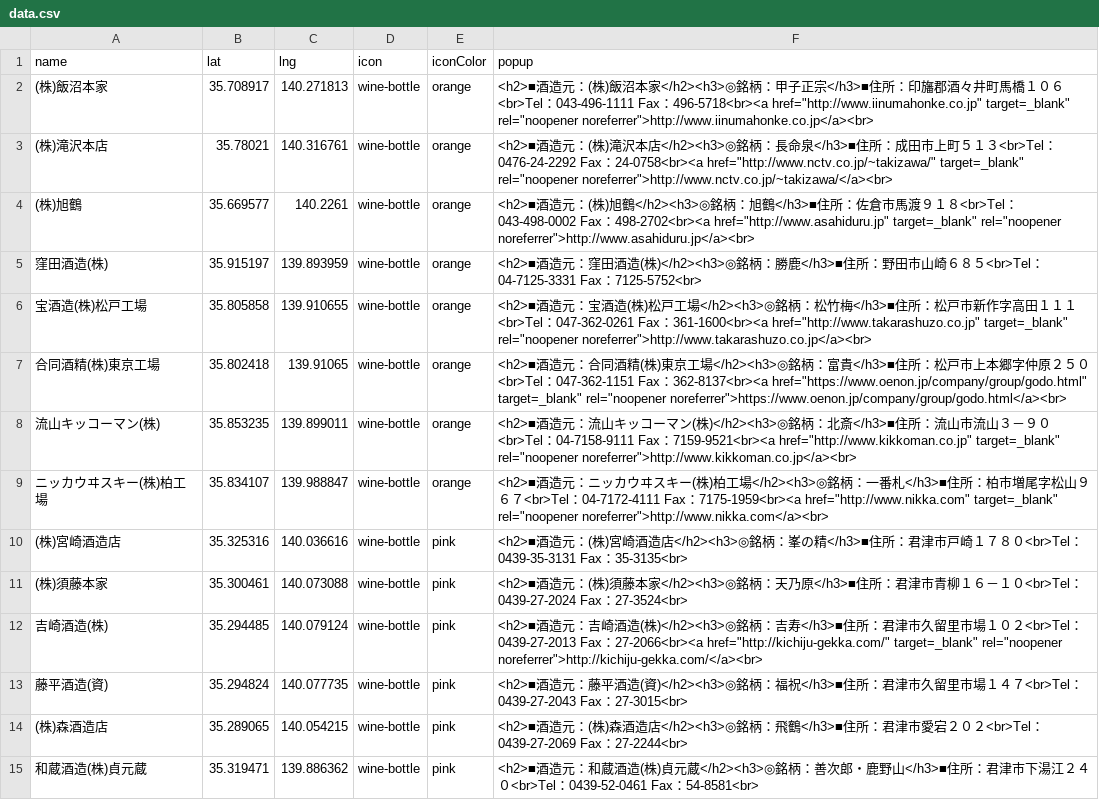
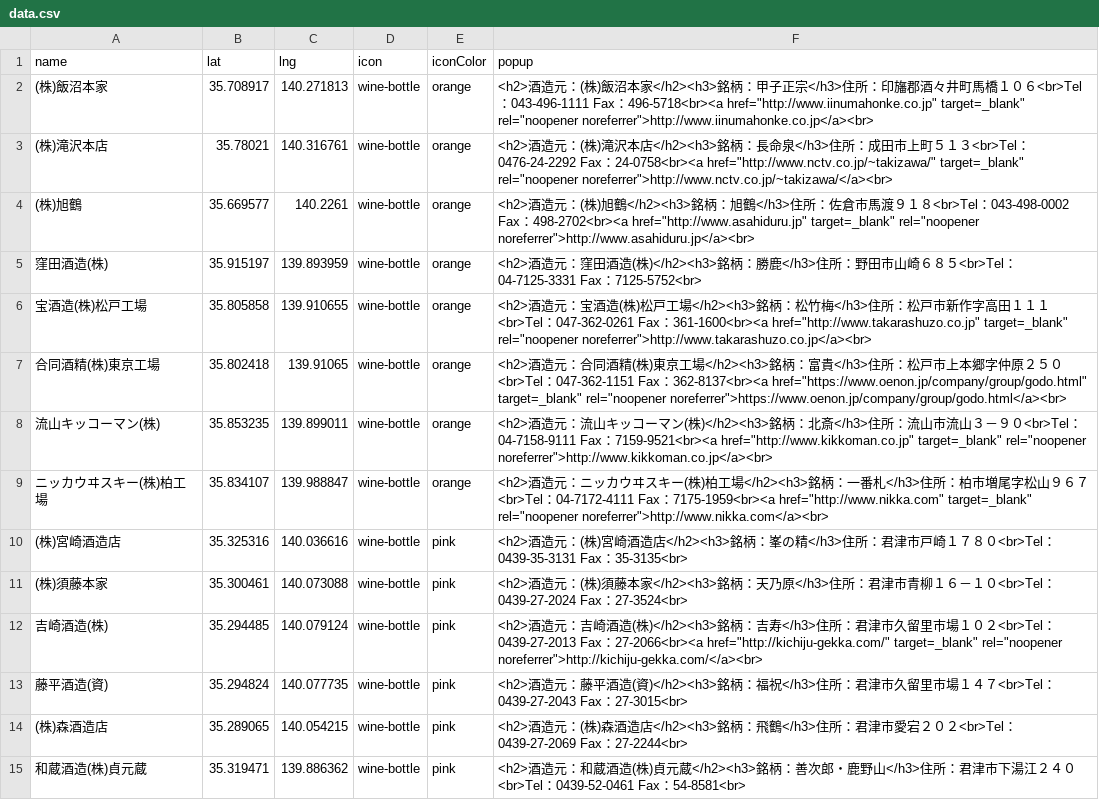
Before and after one commit to CtechMatsudo/sakeinchiba, a CSV file: docs/common/data/data.csv, drawn as a sheet; only a part is shown; the diff covers the shown part only.

Commit message:
Header Change
Header Change

```diff
--- a/docs/common/data/data.csv
+++ b/docs/common/data/data.csv
@@ -1,15 +1,15 @@
 name,lat,lng,icon,iconColor,popup,
-(株)飯沼本家,35.708917,140.271813,wine-bottle,orange,<h2>■酒造元：(株)飯沼本家</h2><h3>◎銘柄：甲子正宗</h3>■住所：印旛郡酒々井町馬橋１０６<br>Tel：043-496-1111 Fax：496-5718<br><a href="http://www.iinumahonke.co.jp" target=_blank" rel="noopener noreferrer">http://www.iinumahonke.co.jp</a><br>,
-(株)滝沢本店,35.78021,140.316761,wine-bottle,orange,<h2>■酒造元：(株)滝沢本店</h2><h3>◎銘柄：長命泉</h3>■住所：成田市上町５１３<br>Tel：0476-24-2292 Fax：24-0758<br><a href="http://www.nctv.co.jp/~takizawa/" target=_blank" rel="noopener noreferrer">http://www.nctv.co.jp/~takizawa/</a><br>,
-(株)旭鶴,35.669577,140.2261,wine-bottle,orange,<h2>■酒造元：(株)旭鶴</h2><h3>◎銘柄：旭鶴</h3>■住所：佐倉市馬渡９１８<br>Tel：043-498-0002 Fax：498-2702<br><a href="http://www.asahiduru.jp" target=_blank" rel="noopener noreferrer">http://www.asahiduru.jp</a><br>,
-窪田酒造(株),35.915197,139.893959,wine-bottle,orange,<h2>■酒造元：窪田酒造(株)</h2><h3>◎銘柄：勝鹿</h3>■住所：野田市山崎６８５<br>Tel：04-7125-3331 Fax：7125-5752<br>,
-宝酒造(株)松戸工場,35.805858,139.910655,wine-bottle,orange,<h2>■酒造元：宝酒造(株)松戸工場</h2><h3>◎銘柄：松竹梅</h3>■住所：松戸市新作字高田１１１<br>Tel：047-362-0261 Fax：361-1600<br><a href="http://www.takarashuzo.co.jp" target=_blank" rel="noopener noreferrer">http://www.takarashuzo.co.jp</a><br>,
-合同酒精(株)東京工場,35.802418,139.91065,wine-bottle,orange,<h2>■酒造元：合同酒精(株)東京工場</h2><h3>◎銘柄：富貴</h3>■住所：松戸市上本郷字仲原２５０<br>Tel：047-362-1151 Fax：362-8137<br><a href="https://www.oenon.jp/company/group/godo.html" target=_blank" rel="noopener noreferrer">https://www.oenon.jp/company/group/godo.html</a><br>,
-流山キッコーマン(株),35.853235,139.899011,wine-bottle,orange,<h2>■酒造元：流山キッコーマン(株)</h2><h3>◎銘柄：北斎</h3>■住所：流山市流山３－９０<br>Tel：04-7158-9111 Fax：7159-9521<br><a href="http://www.kikkoman.co.jp" target=_blank" rel="noopener noreferrer">http://www.kikkoman.co.jp</a><br>,
-ニッカウヰスキー(株)柏工場,35.834107,139.988847,wine-bottle,orange,<h2>■酒造元：ニッカウヰスキー(株)柏工場</h2><h3>◎銘柄：一番札</h3>■住所：柏市増尾字松山９６７<br>Tel：04-7172-4111 Fax：7175-1959<br><a href="http://www.nikka.com" target=_blank" rel="noopener noreferrer">http://www.nikka.com</a><br>,
-(株)宮崎酒造店,35.325316,140.036616,wine-bottle,pink,<h2>■酒造元：(株)宮崎酒造店</h2><h3>◎銘柄：峯の精</h3>■住所：君津市戸崎１７８０<br>Tel：0439-35-3131 Fax：35-3135<br>,
-(株)須藤本家,35.300461,140.073088,wine-bottle,pink,<h2>■酒造元：(株)須藤本家</h2><h3>◎銘柄：天乃原</h3>■住所：君津市青柳１６－１０<br>Tel：0439-27-2024 Fax：27-3524<br>,
-吉崎酒造(株),35.294485,140.079124,wine-bottle,pink,<h2>■酒造元：吉崎酒造(株)</h2><h3>◎銘柄：吉寿</h3>■住所：君津市久留里市場１０２<br>Tel：0439-27-2013 Fax：27-2066<br><a href="http://kichiju-gekka.com/" target=_blank" rel="noopener noreferrer">http://kichiju-gekka.com/</a><br>,
-藤平酒造(資),35.294824,140.077735,wine-bottle,pink,<h2>■酒造元：藤平酒造(資)</h2><h3>◎銘柄：福祝</h3>■住所：君津市久留里市場１４７<br>Tel：0439-27-2043 Fax：27-3015<br>,
-(株)森酒造店,35.289065,140.054215,wine-bottle,pink,<h2>■酒造元：(株)森酒造店</h2><h3>◎銘柄：飛鶴</h3>■住所：君津市愛宕２０２<br>Tel：0439-27-2069 Fax：27-2244<br>,
-和蔵酒造(株)貞元蔵,35.319471,139.886362,wine-bottle,pink,<h2>■酒造元：和蔵酒造(株)貞元蔵</h2><h3>◎銘柄：善次郎・鹿野山</h3>■住所：君津市下湯江２４０<br>Tel：0439-52-0461 Fax：54-8581<br>,
+(株)飯沼本家,35.708917,140.271813,wine-bottle,orange,<h2>酒造元：(株)飯沼本家</h2><h3>銘柄：甲子正宗</h3>住所：印旛郡酒々井町馬橋１０６<br>Tel：043-496-1111 Fax：496-5718<br><a href="http://www.iinumahonke.co.jp" target=_blank" rel="noopener noreferrer">http://www.iinumahonke.co.jp</a><br>,
+(株)滝沢本店,35.78021,140.316761,wine-bottle,orange,<h2>酒造元：(株)滝沢本店</h2><h3>銘柄：長命泉</h3>住所：成田市上町５１３<br>Tel：0476-24-2292 Fax：24-0758<br><a href="http://www.nctv.co.jp/~takizawa/" target=_blank" rel="noopener noreferrer">http://www.nctv.co.jp/~takizawa/</a><br>,
+(株)旭鶴,35.669577,140.2261,wine-bottle,orange,<h2>酒造元：(株)旭鶴</h2><h3>銘柄：旭鶴</h3>住所：佐倉市馬渡９１８<br>Tel：043-498-0002 Fax：498-2702<br><a href="http://www.asahiduru.jp" target=_blank" rel="noopener noreferrer">http://www.asahiduru.jp</a><br>,
+窪田酒造(株),35.915197,139.893959,wine-bottle,orange,<h2>酒造元：窪田酒造(株)</h2><h3>銘柄：勝鹿</h3>住所：野田市山崎６８５<br>Tel：04-7125-3331 Fax：7125-5752<br>,
+宝酒造(株)松戸工場,35.805858,139.910655,wine-bottle,orange,<h2>酒造元：宝酒造(株)松戸工場</h2><h3>銘柄：松竹梅</h3>住所：松戸市新作字高田１１１<br>Tel：047-362-0261 Fax：361-1600<br><a href="http://www.takarashuzo.co.jp" target=_blank" rel="noopener noreferrer">http://www.takarashuzo.co.jp</a><br>,
+合同酒精(株)東京工場,35.802418,139.91065,wine-bottle,orange,<h2>酒造元：合同酒精(株)東京工場</h2><h3>銘柄：富貴</h3>住所：松戸市上本郷字仲原２５０<br>Tel：047-362-1151 Fax：362-8137<br><a href="https://www.oenon.jp/company/group/godo.html" target=_blank" rel="noopener noreferrer">https://www.oenon.jp/company/group/godo.html</a><br>,
+流山キッコーマン(株),35.853235,139.899011,wine-bottle,orange,<h2>酒造元：流山キッコーマン(株)</h2><h3>銘柄：北斎</h3>住所：流山市流山３－９０<br>Tel：04-7158-9111 Fax：7159-9521<br><a href="http://www.kikkoman.co.jp" target=_blank" rel="noopener noreferrer">http://www.kikkoman.co.jp</a><br>,
+ニッカウヰスキー(株)柏工場,35.834107,139.988847,wine-bottle,orange,<h2>酒造元：ニッカウヰスキー(株)柏工場</h2><h3>銘柄：一番札</h3>住所：柏市増尾字松山９６７<br>Tel：04-7172-4111 Fax：7175-1959<br><a href="http://www.nikka.com" target=_blank" rel="noopener noreferrer">http://www.nikka.com</a><br>,
+(株)宮崎酒造店,35.325316,140.036616,wine-bottle,pink,<h2>酒造元：(株)宮崎酒造店</h2><h3>銘柄：峯の精</h3>住所：君津市戸崎１７８０<br>Tel：0439-35-3131 Fax：35-3135<br>,
+(株)須藤本家,35.300461,140.073088,wine-bottle,pink,<h2>酒造元：(株)須藤本家</h2><h3>銘柄：天乃原</h3>住所：君津市青柳１６－１０<br>Tel：0439-27-2024 Fax：27-3524<br>,
+吉崎酒造(株),35.294485,140.079124,wine-bottle,pink,<h2>酒造元：吉崎酒造(株)</h2><h3>銘柄：吉寿</h3>住所：君津市久留里市場１０２<br>Tel：0439-27-2013 Fax：27-2066<br><a href="http://kichiju-gekka.com/" target=_blank" rel="noopener noreferrer">http://kichiju-gekka.com/</a><br>,
+藤平酒造(資),35.294824,140.077735,wine-bottle,pink,<h2>酒造元：藤平酒造(資)</h2><h3>銘柄：福祝</h3>住所：君津市久留里市場１４７<br>Tel：0439-27-2043 Fax：27-3015<br>,
+(株)森酒造店,35.289065,140.054215,wine-bottle,pink,<h2>酒造元：(株)森酒造店</h2><h3>銘柄：飛鶴</h3>住所：君津市愛宕２０２<br>Tel：0439-27-2069 Fax：27-2244<br>,
+和蔵酒造(株)貞元蔵,35.319471,139.886362,wine-bottle,pink,<h2>酒造元：和蔵酒造(株)貞元蔵</h2><h3>銘柄：善次郎・鹿野山</h3>住所：君津市下湯江２４０<br>Tel：0439-52-0461 Fax：54-8581<br>,
```
Also changed, not shown: 26 edited cells elsewhere in this file.
